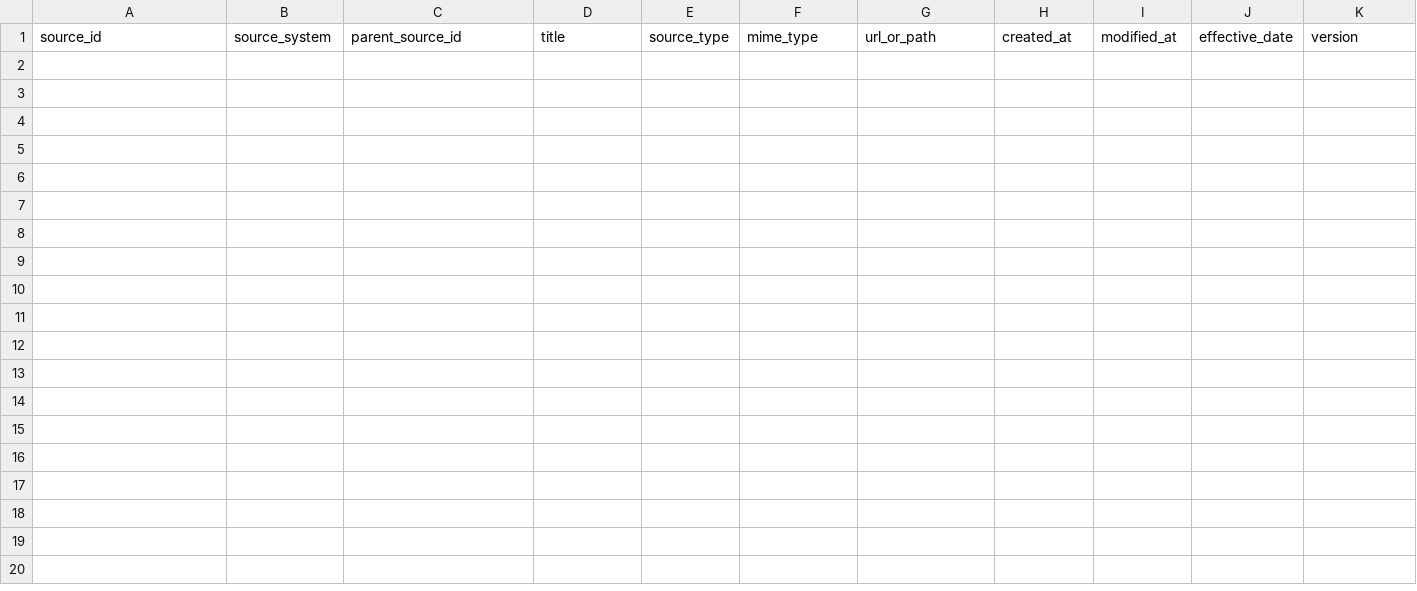
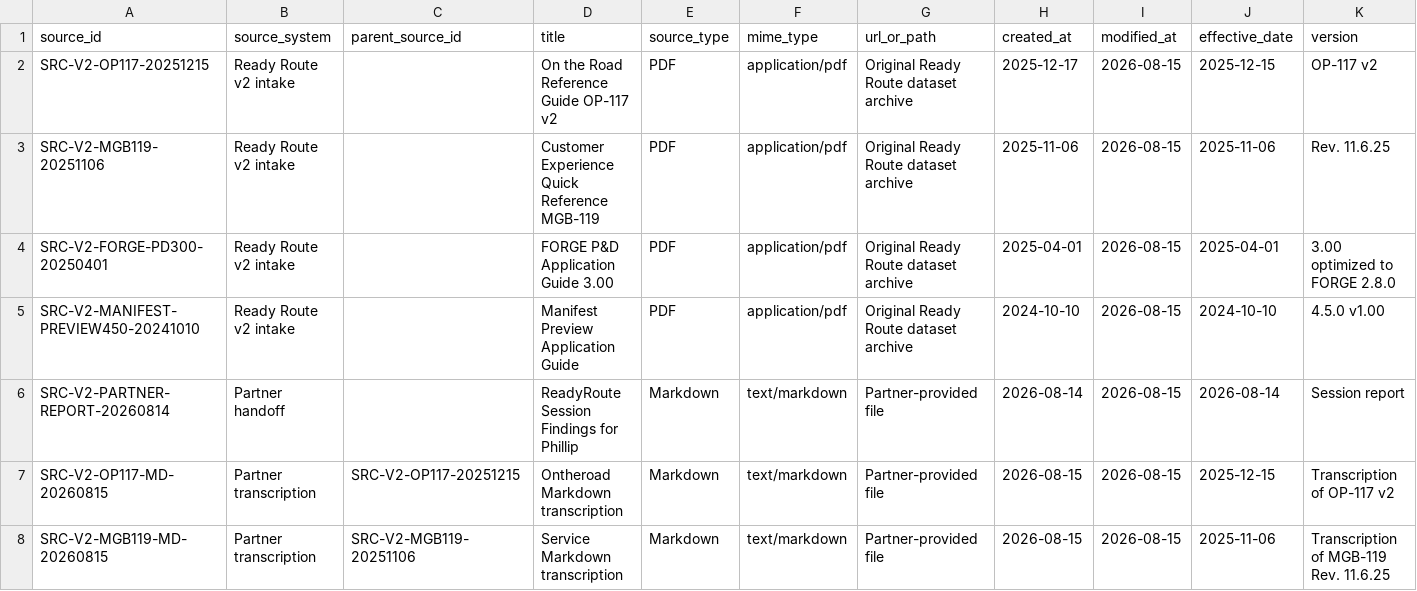
Before and after one commit to metzgerphil/readyroute, a CSV file: research/fedex-ground-driver-knowledge/inventory/source_inventory.csv, drawn as a sheet; only a part is shown; rows hold the shown columns only; the diff names each change by its address in the sheet, - before the commit and + after, or states it on an @@ line.

Commit message:
Seed Answers v2 from reviewed partner handoff

```diff
--- a/research/fedex-ground-driver-knowledge/inventory/source_inventory.csv
+++ b/research/fedex-ground-driver-knowledge/inventory/source_inventory.csv
+row 2: SRC-V2-OP117-20251215 | Ready Route v2 intake |  | On the Road Reference Guide OP-117 v2 | PDF | application/pdf | Original Ready Route dataset archive | 2025-12-17 | 2026-08-15 | 2025-12-15 | OP-117 v2
+row 3: SRC-V2-MGB119-20251106 | Ready Route v2 intake |  | Customer Experience Quick Reference MGB-119 | PDF | application/pdf | Original Ready Route dataset archive | 2025-11-06 | 2026-08-15 | 2025-11-06 | Rev. 11.6.25
+row 4: SRC-V2-FORGE-PD300-20250401 | Ready Route v2 intake |  | FORGE P&D Application Guide 3.00 | PDF | application/pdf | Original Ready Route dataset archive | 2025-04-01 | 2026-08-15 | 2025-04-01 | 3.00 optimized to FORGE 2.8.0
+row 5: SRC-V2-MANIFEST-PREVIEW450-20241010 | Ready Route v2 intake |  | Manifest Preview Application Guide | PDF | application/pdf | Original Ready Route dataset archive | 2024-10-10 | 2026-08-15 | 2024-10-10 | 4.5.0 v1.00
+row 6: SRC-V2-PARTNER-REPORT-20260814 | Partner handoff |  | ReadyRoute Session Findings for Phillip | Markdown | text/markdown | Partner-provided file | 2026-08-14 | 2026-08-15 | 2026-08-14 | Session report
+row 7: SRC-V2-OP117-MD-20260815 | Partner transcription | SRC-V2-OP117-20251215 | Ontheroad Markdown transcription | Markdown | text/markdown | Partner-provided file | 2026-08-15 | 2026-08-15 | 2025-12-15 | Transcription of OP-117 v2
+row 8: SRC-V2-MGB119-MD-20260815 | Partner transcription | SRC-V2-MGB119-20251106 | Service Markdown transcription | Markdown | text/markdown | Partner-provided file | 2026-08-15 | 2026-08-15 | 2025-11-06 | Transcription of MGB-119 Rev. 11.6.25
```
Also changed, not shown: research/fedex-ground-driver-knowledge/knowledge/evidence_capture_risk_coverage.csv, 21 other files.
